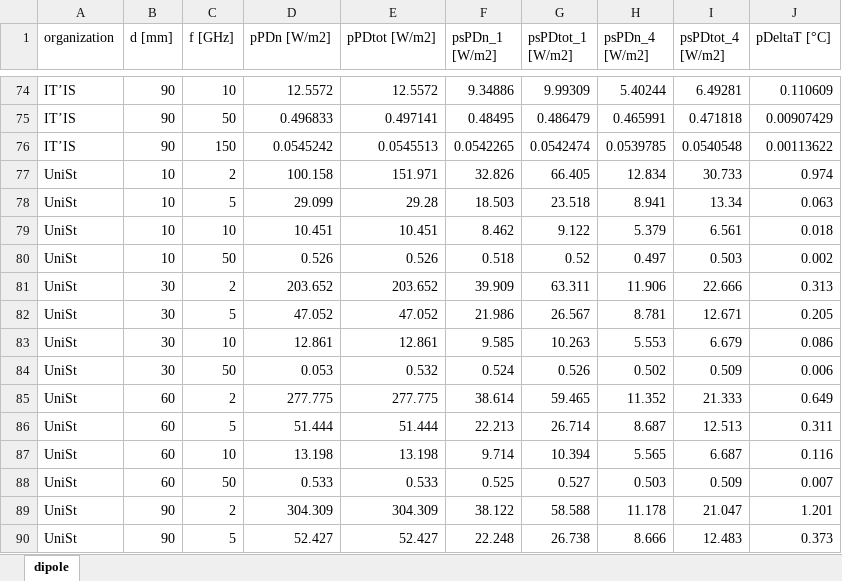
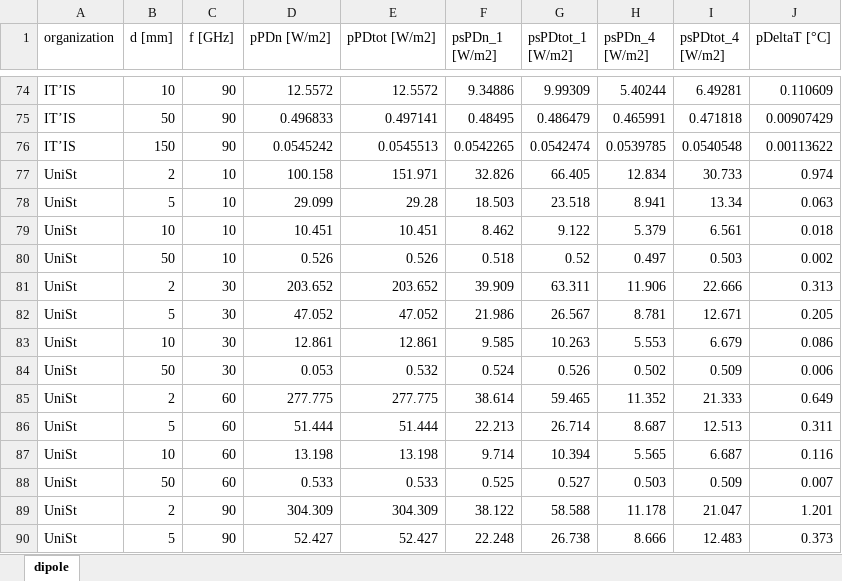
Before and after one commit to akapet00/thermal-dosimetry-surrogate, an Excel workbook: code/data/raw/pDeltaT.xlsx, sheet dipole, drawn as a sheet; only a part is shown, gaps mark what is left out; values as stored, in another font and other column widths than the file's, no borders; the diff covers the shown part only; the diff names each change by its address in the sheet, - before the commit and + after, or states it on an @@ line.

```diff
--- a/code/data/raw/pDeltaT.xlsx (sheet dipole)
+++ b/code/data/raw/pDeltaT.xlsx (sheet dipole)
-B74 (d [mm]): 90
+B74 (d [mm]): 10
-C74 (f [GHz]): 10
+C74 (f [GHz]): 90
-B75 (d [mm]): 90
+B75 (d [mm]): 50
-C75 (f [GHz]): 50
+C75 (f [GHz]): 90
-B76 (d [mm]): 90
+B76 (d [mm]): 150
-C76 (f [GHz]): 150
+C76 (f [GHz]): 90
-B77 (d [mm]): 10
+B77 (d [mm]): 2
-C77 (f [GHz]): 2
+C77 (f [GHz]): 10
-B78 (d [mm]): 10
+B78 (d [mm]): 5
-C78 (f [GHz]): 5
+C78 (f [GHz]): 10
-B80 (d [mm]): 10
+B80 (d [mm]): 50
-C80 (f [GHz]): 50
+C80 (f [GHz]): 10
-B81 (d [mm]): 30
+B81 (d [mm]): 2
-C81 (f [GHz]): 2
+C81 (f [GHz]): 30
-B82 (d [mm]): 30
+B82 (d [mm]): 5
-C82 (f [GHz]): 5
+C82 (f [GHz]): 30
-B83 (d [mm]): 30
+B83 (d [mm]): 10
-C83 (f [GHz]): 10
+C83 (f [GHz]): 30
-B84 (d [mm]): 30
+B84 (d [mm]): 50
-C84 (f [GHz]): 50
+C84 (f [GHz]): 30
-B85 (d [mm]): 60
+B85 (d [mm]): 2
-C85 (f [GHz]): 2
+C85 (f [GHz]): 60
-B86 (d [mm]): 60
+B86 (d [mm]): 5
-C86 (f [GHz]): 5
+C86 (f [GHz]): 60
-B87 (d [mm]): 60
+B87 (d [mm]): 10
-C87 (f [GHz]): 10
+C87 (f [GHz]): 60
-B88 (d [mm]): 60
+B88 (d [mm]): 50
-C88 (f [GHz]): 50
+C88 (f [GHz]): 60
-B89 (d [mm]): 90
+B89 (d [mm]): 2
-C89 (f [GHz]): 2
+C89 (f [GHz]): 90
-B90 (d [mm]): 90
+B90 (d [mm]): 5
-C90 (f [GHz]): 5
+C90 (f [GHz]): 90
```
Also changed, not shown: 36 edited cells elsewhere in this sheet, 1 other file.
